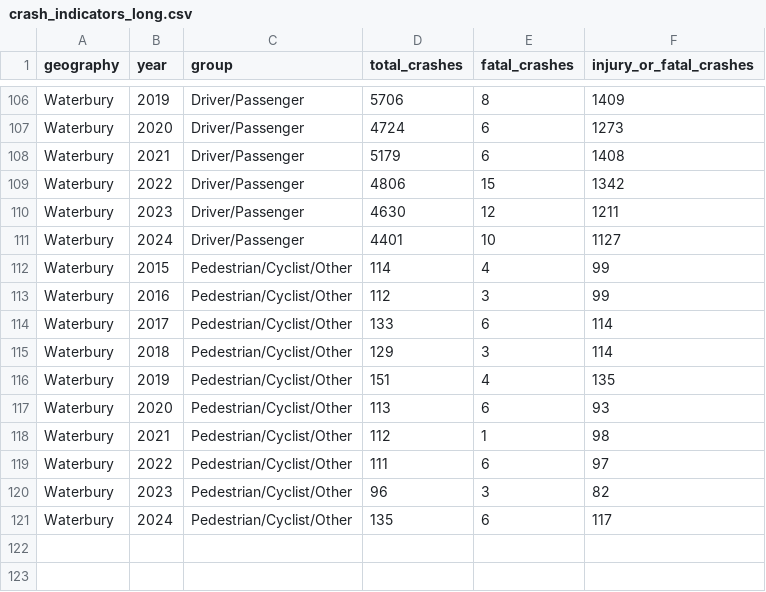
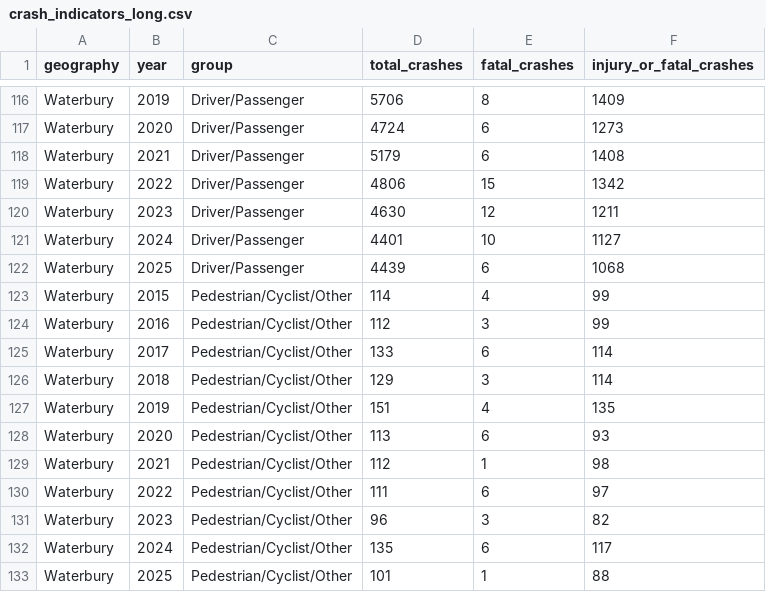
Before and after one commit to alex-klee/crash-analysis, a CSV file: output/crash_indicators_long.csv, drawn as a sheet; only a part is shown, gaps mark what is left out; the diff covers the shown part only.

```diff
--- a/output/crash_indicators_long.csv
+++ b/output/crash_indicators_long.csv
@@ -111,2 +121,3 @@ Waterbury,2023,Driver/Passenger,4630,12,1211
 Waterbury,2024,Driver/Passenger,4401,10,1127
+Waterbury,2025,Driver/Passenger,4439,6,1068
 Waterbury,2015,Pedestrian/Cyclist/Other,114,4,99
@@ -121 +132,2 @@ Waterbury,2023,Pedestrian/Cyclist/Other,96,3,82
 Waterbury,2024,Pedestrian/Cyclist/Other,135,6,117
+Waterbury,2025,Pedestrian/Cyclist/Other,101,1,88
```
Also changed, not shown: 10 added rows elsewhere in this file, output/crash_indicators_by_year_wide.csv, 6 other files.
